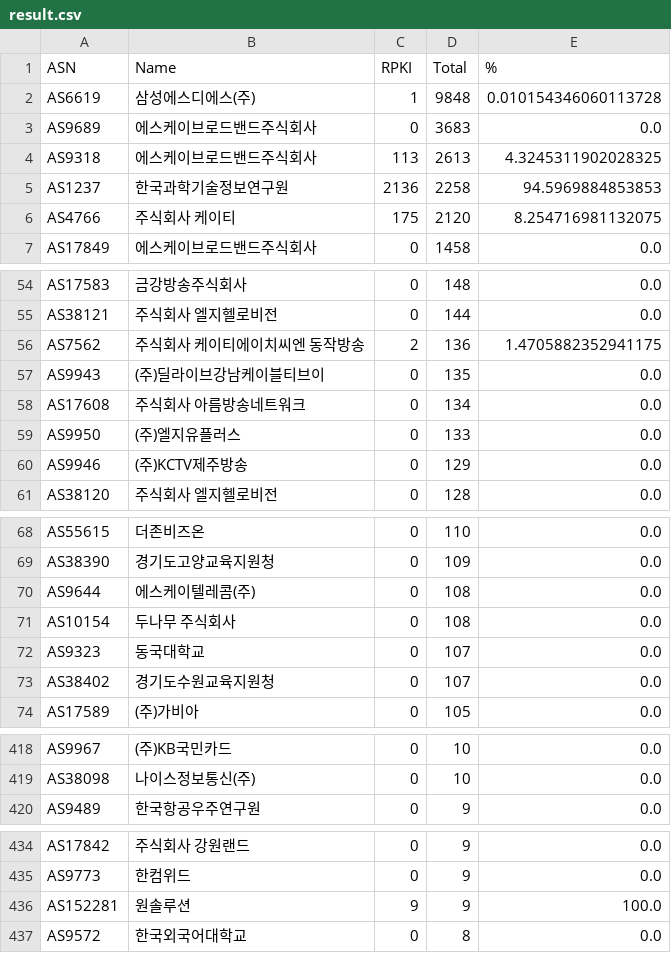
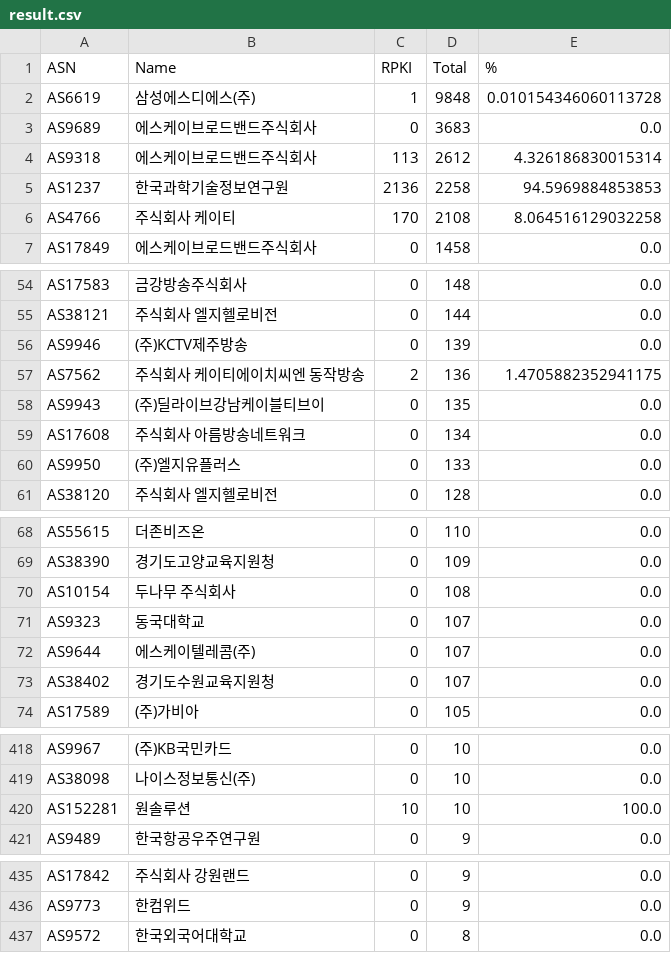
Before and after one commit to dxdxdt/rpki-tracker-kr, a CSV file: result.csv, drawn as a sheet; only a part is shown, gaps mark what is left out; the diff covers the shown part only.

Commit message:
Data snapshot commit
Signed-off-by: Snapshot Automation Bot <_@users.noreply.github.com>

```diff
--- a/result.csv
+++ b/result.csv
@@ -3,5 +3,5 @@ AS6619,삼성에스디에스(주),1,9848,0.010154346060113728
 AS9689,에스케이브로드밴드주식회사,0,3683,0.0
-AS9318,에스케이브로드밴드주식회사,113,2613,4.3245311902028325
+AS9318,에스케이브로드밴드주식회사,113,2612,4.326186830015314
 AS1237,한국과학기술정보연구원,2136,2258,94.5969884853853
-AS4766,주식회사 케이티,175,2120,8.254716981132075
+AS4766,주식회사 케이티,170,2108,8.064516129032258
 AS17849,에스케이브로드밴드주식회사,0,1458,0.0
@@ -55,2 +55,3 @@ AS17583,금강방송주식회사,0,148,0.0
 AS38121,주식회사 엘지헬로비전,0,144,0.0
+AS9946,(주)KCTV제주방송,0,139,0.0
 AS7562,주식회사 케이티에이치씨엔 동작방송,2,136,1.4705882352941175
@@ -59,3 +60,2 @@ AS17608,주식회사 아름방송네트워크,0,134,0.0
 AS9950,(주)엘지유플러스,0,133,0.0
-AS9946,(주)KCTV제주방송,0,129,0.0
 AS38120,주식회사 엘지헬로비전,0,128,0.0
@@ -69,5 +69,5 @@ AS55615,더존비즈온,0,110,0.0
 AS38390,경기도고양교육지원청,0,109,0.0
-AS9644,에스케이텔레콤(주),0,108,0.0
 AS10154,두나무 주식회사,0,108,0.0
 AS9323,동국대학교,0,107,0.0
+AS9644,에스케이텔레콤(주),0,107,0.0
 AS38402,경기도수원교육지원청,0,107,0.0
@@ -419,2 +419,3 @@ AS9967,(주)KB국민카드,0,10,0.0
 AS38098,나이스정보통신(주),0,10,0.0
+AS152281,원솔루션,10,10,100.0
 AS9489,한국항공우주연구원,0,9,0.0
@@ -435,3 +436,2 @@ AS17842,주식회사 강원랜드,0,9,0.0
 AS9773,한컴위드,0,9,0.0
-AS152281,원솔루션,9,9,100.0
 AS9572,한국외국어대학교,0,8,0.0
```
Also changed, not shown: 1 added row, 1 removed row and 5 edited cells elsewhere in this file, 10 other files.
